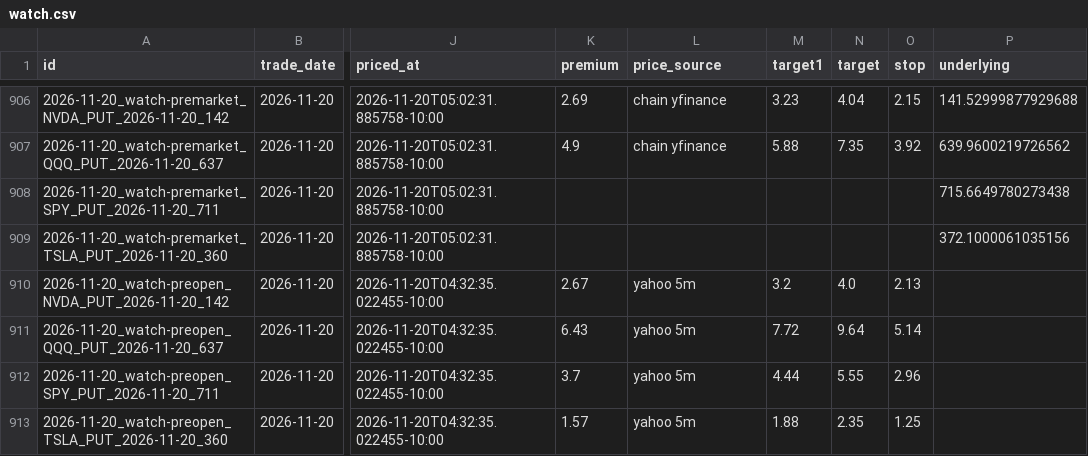
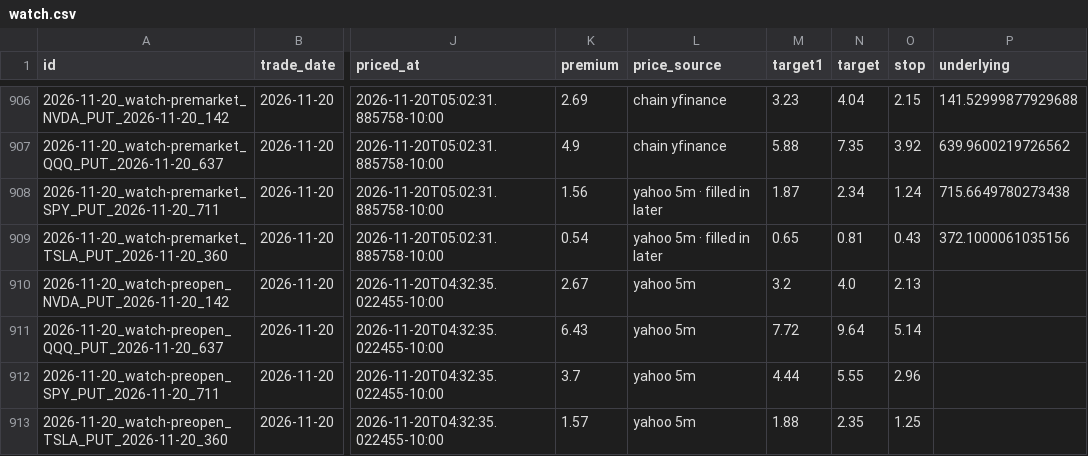
Before and after one commit to Seed808/theesness-market, a CSV file: ledger/watch.csv, drawn as a sheet; only a part is shown, gaps mark what is left out; the diff names each change by its address in the sheet, - before the commit and + after, or states it on an @@ line.

```diff
--- a/ledger/watch.csv
+++ b/ledger/watch.csv
-K908 (premium): (empty)
+K908 (premium): 1.56
-L908:L909 (price_source): (empty)
+L908:L909 (price_source): yahoo 5m · filled in later
-M908 (target1): (empty)
+M908 (target1): 1.87
-N908 (target): (empty)
+N908 (target): 2.34
-O908 (stop): (empty)
+O908 (stop): 1.24
-K909 (premium): (empty)
+K909 (premium): 0.54
-M909 (target1): (empty)
+M909 (target1): 0.65
-N909 (target): (empty)
+N909 (target): 0.81
-O909 (stop): (empty)
+O909 (stop): 0.43
```
Also changed, not shown: ledger/locks.csv, ledger/watch_grades.csv, 7 other files.
